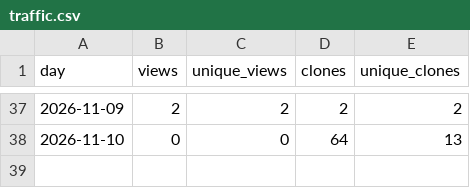
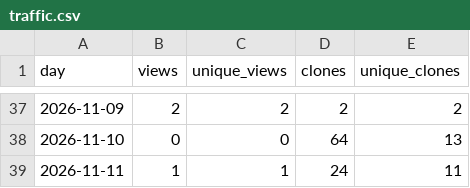
Before and after one commit to mzarov/qgis-ai-agent, a CSV file: traffic.csv, drawn as a sheet; only a part is shown, gaps mark what is left out.

```diff
--- a/traffic.csv
+++ b/traffic.csv
@@ -38 +38,2 @@ day,views,unique_views,clones,unique_clones
 2026-11-10,0,0,64,13
+2026-11-11,1,1,24,11
```
Also changed, not shown: downloads.csv, 2 other files.
